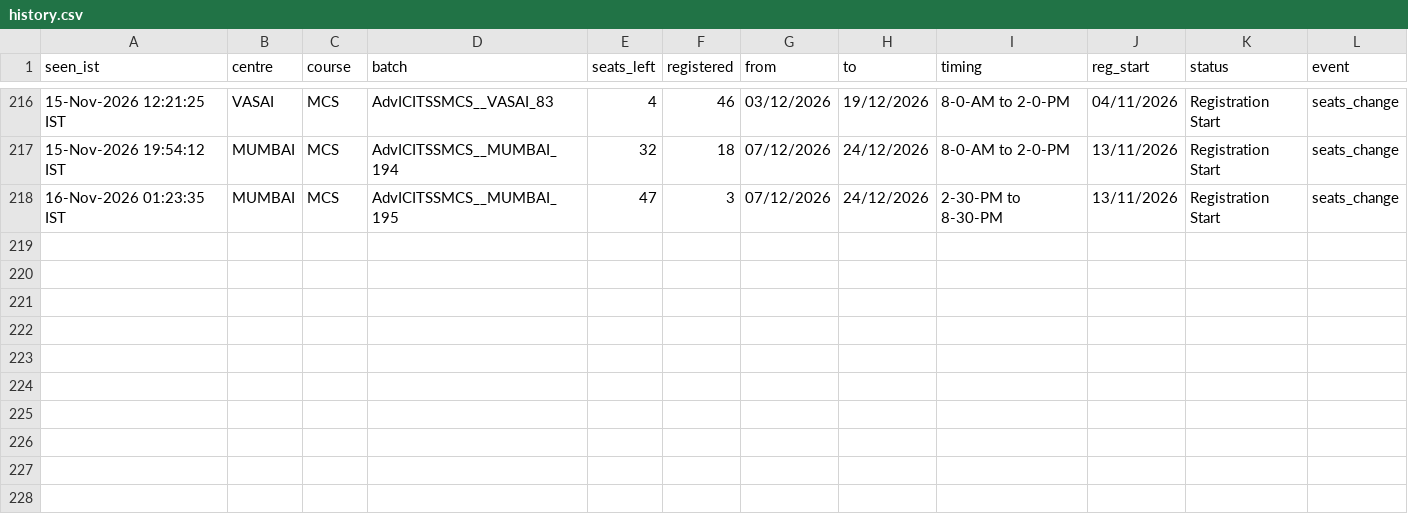
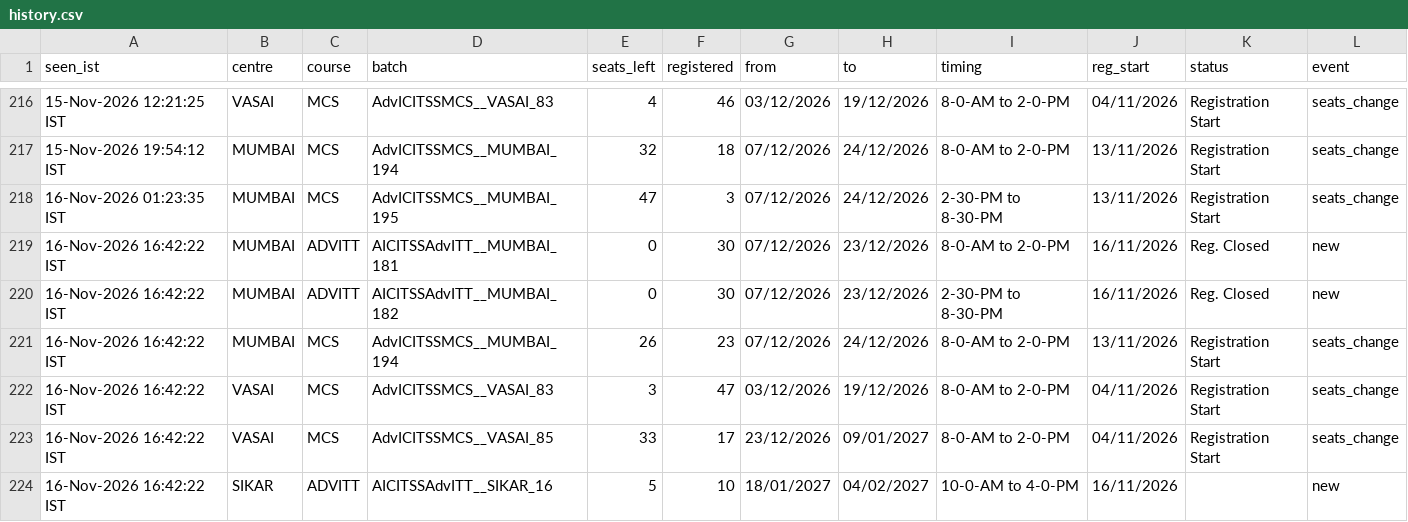
Before and after one commit to Costlyproo/icai-alert-bot, a CSV file: history.csv, drawn as a sheet; only a part is shown, gaps mark what is left out.

```diff
--- a/history.csv
+++ b/history.csv
@@ -218 +218,7 @@ seen_ist,centre,course,batch,seats_left,registered,from,to,timing,reg_start,stat
 16-Nov-2026 01:23:35 IST,MUMBAI,MCS,AdvICITSSMCS__MUMBAI_195,47,3,07/12/2026,24/12/2026,2-30-PM to 8-30-PM,13/11/2026,Registration Start,seats_change
+16-Nov-2026 16:42:22 IST,MUMBAI,ADVITT,AICITSSAdvITT__MUMBAI_181,0,30,07/12/2026,23/12/2026,8-0-AM to 2-0-PM,16/11/2026,Reg. Closed,new
+16-Nov-2026 16:42:22 IST,MUMBAI,ADVITT,AICITSSAdvITT__MUMBAI_182,0,30,07/12/2026,23/12/2026,2-30-PM to 8-30-PM,16/11/2026,Reg. Closed,new
+16-Nov-2026 16:42:22 IST,MUMBAI,MCS,AdvICITSSMCS__MUMBAI_194,26,23,07/12/2026,24/12/2026,8-0-AM to 2-0-PM,13/11/2026,Registration Start,seats_change
+16-Nov-2026 16:42:22 IST,VASAI,MCS,AdvICITSSMCS__VASAI_83,3,47,03/12/2026,19/12/2026,8-0-AM to 2-0-PM,04/11/2026,Registration Start,seats_change
+16-Nov-2026 16:42:22 IST,VASAI,MCS,AdvICITSSMCS__VASAI_85,33,17,23/12/2026,09/01/2027,8-0-AM to 2-0-PM,04/11/2026,Registration Start,seats_change
+16-Nov-2026 16:42:22 IST,SIKAR,ADVITT,AICITSSAdvITT__SIKAR_16,5,10,18/01/2027,04/02/2027,10-0-AM to 4-0-PM,16/11/2026,,new
```
Also changed, not shown: 1 other file.
